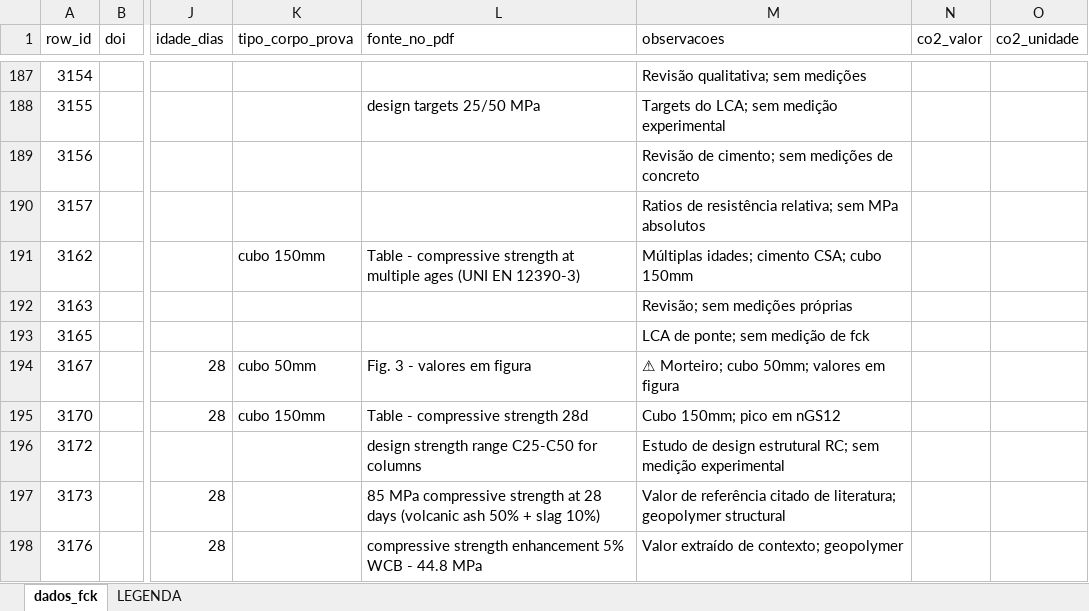
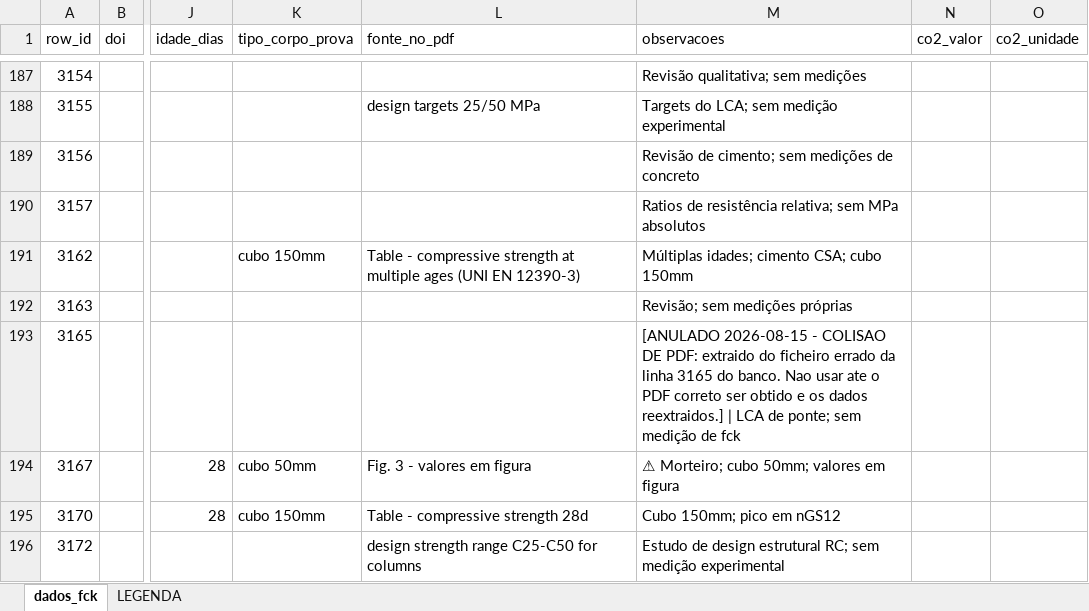
Before and after one commit to kielima/revisao-sistematica-literatura, an Excel workbook: meta_analysis_base.xlsx, sheet dados_fck, drawn as a sheet; only a part is shown, gaps mark what is left out; the shorter side is filled out with more unchanged rows; values as stored, in another font and other column widths than the file's, no cell formats; the diff covers the shown part only; the diff names each change by its address in the sheet, - before the commit and + after, or states it on an @@ line.

```diff
--- a/meta_analysis_base.xlsx (sheet dados_fck)
+++ b/meta_analysis_base.xlsx (sheet dados_fck)
-M193 (observacoes): LCA de…
+M193 (observacoes): [ANULADO 2026-08-15 - COLISAO DE PDF: extraido do ficheiro errado da linha 3165 do banco. Nao usar ate o PDF correto ser obtido e os dados reextraidos.] | LCA de…
```
Also changed, not shown: 47 edited cells elsewhere in this sheet, cell formats, 4 other files.
